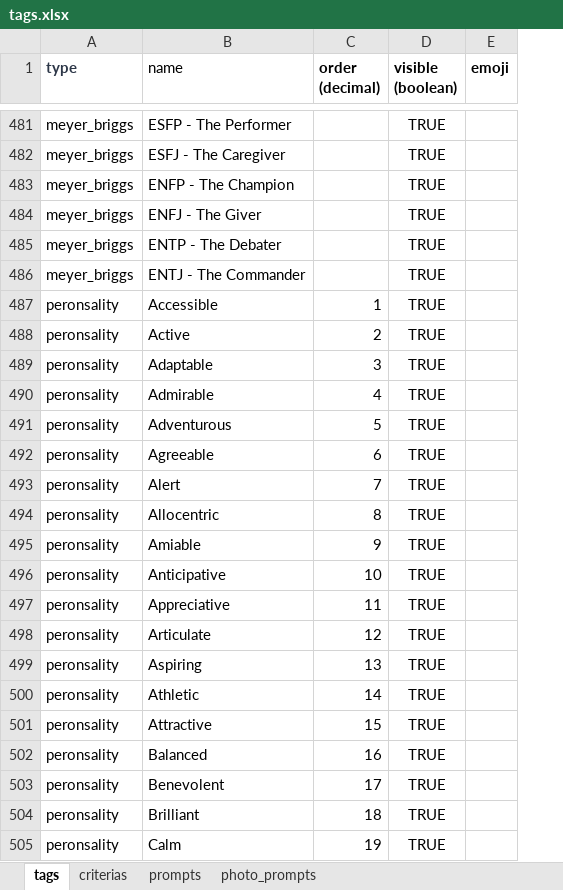
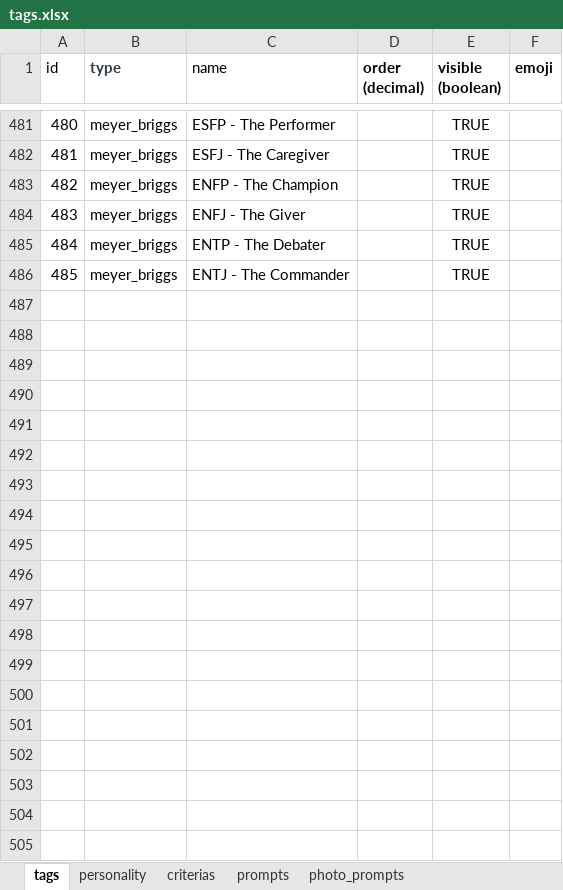
Before and after one commit to scoopgroupinc/backend, an Excel workbook: tags.xlsx, sheet tags, drawn as a sheet; only a part is shown, gaps mark what is left out; values as stored, in another font and other column widths than the file's, no borders; charts and pictures not drawn; removed rows and columns are numbered as before the commit, all else as after; the diff covers the shown part only; the diff names each change by its address in the sheet, - before the commit and + after, or states it on an @@ line.

```diff
--- a/tags.xlsx (sheet tags)
+++ b/tags.xlsx (sheet tags)
+sheet tab: personality
+column A (id), rows 481-486: 480 | 481 | 482 | 483 | 484 | 485
-row 487: peronsality | Accessible | 1 | TRUE
-row 488: peronsality | Active | 2 | TRUE
-row 489: peronsality | Adaptable | 3 | TRUE
-row 490: peronsality | Admirable | 4 | TRUE
-row 491: peronsality | Adventurous | 5 | TRUE
-row 492: peronsality | Agreeable | 6 | TRUE
-row 493: peronsality | Alert | 7 | TRUE
-row 494: peronsality | Allocentric | 8 | TRUE
-row 495: peronsality | Amiable | 9 | TRUE
-row 496: peronsality | Anticipative | 10 | TRUE
-row 497: peronsality | Appreciative | 11 | TRUE
-row 498: peronsality | Articulate | 12 | TRUE
-row 499: peronsality | Aspiring | 13 | TRUE
-row 500: peronsality | Athletic | 14 | TRUE
-row 501: peronsality | Attractive | 15 | TRUE
-row 502: peronsality | Balanced | 16 | TRUE
-row 503: peronsality | Benevolent | 17 | TRUE
-row 504: peronsality | Brilliant | 18 | TRUE
-row 505: peronsality | Calm | 19 | TRUE
```
Also changed, not shown: 215 removed rows and 1 edited cell elsewhere in this sheet, sheet prompts, sheet photo_prompts, sheet criterias, charts or pictures, 15 other files.
